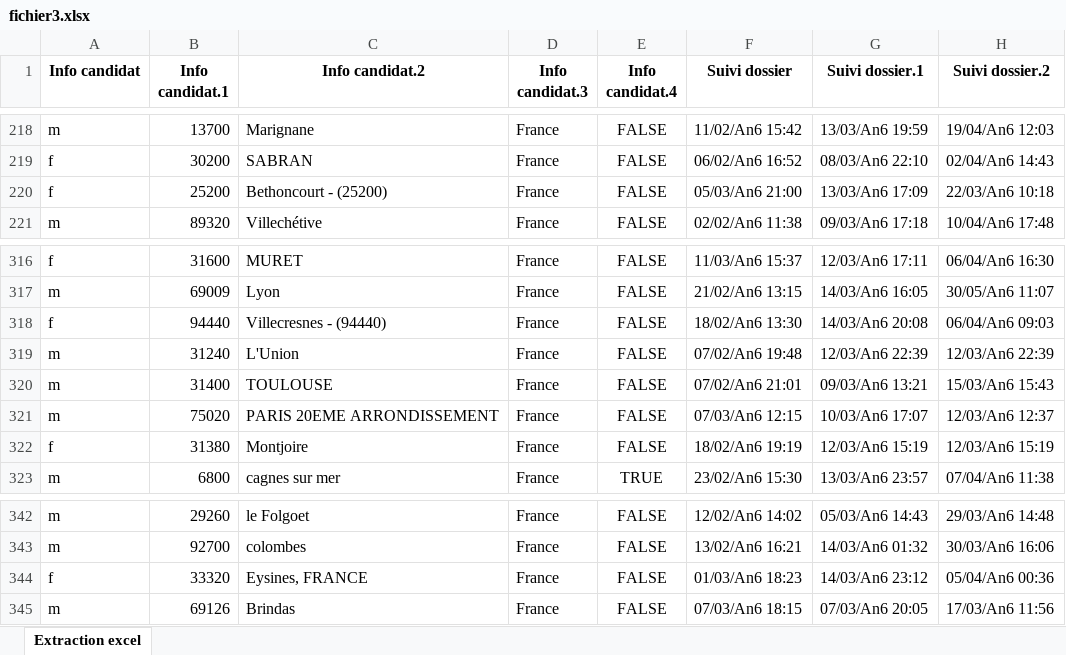
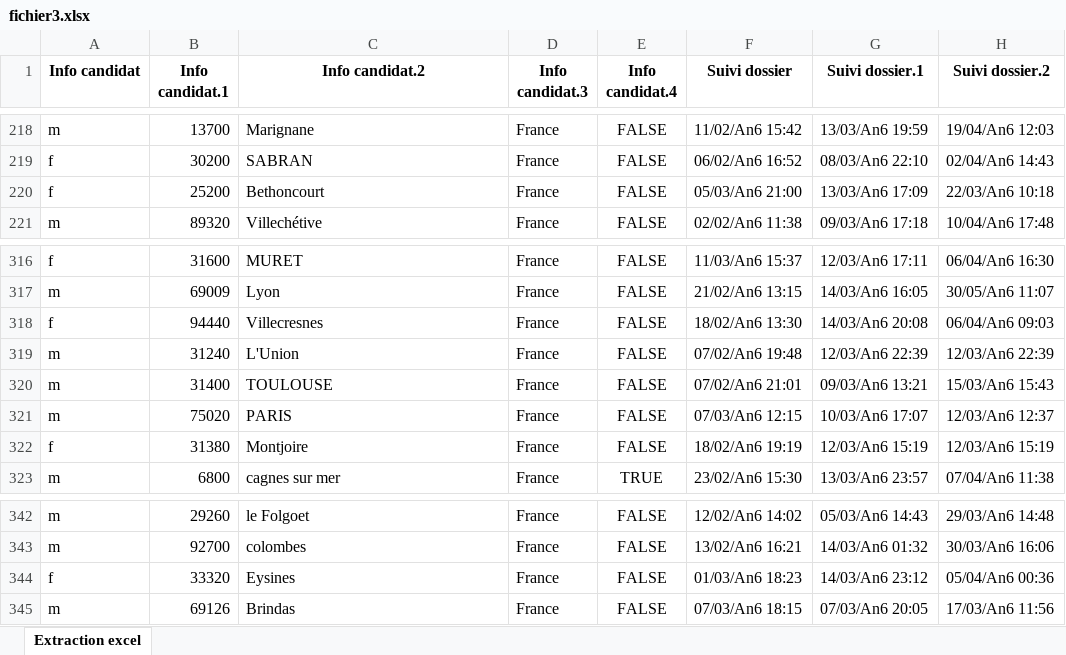
Before and after one commit to oussama-ayari-proj/Etude-de-cas-IMT-Mines-Albi, an Excel workbook: data/fichier3.xlsx, sheet Extraction excel, drawn as a sheet; only a part is shown, gaps mark what is left out; values as stored, in another font and other column widths than the file's, no borders; charts and pictures not drawn; the diff names each change by its address in the sheet, - before the commit and + after, or states it on an @@ line.

```diff
--- a/data/fichier3.xlsx (sheet Extraction excel)
+++ b/data/fichier3.xlsx (sheet Extraction excel)
-C220 (Info candidat.2): Bethoncourt - (25200)
+C220 (Info candidat.2): Bethoncourt
-C318 (Info candidat.2): Villecresnes - (94440)
+C318 (Info candidat.2): Villecresnes
-C321 (Info candidat.2): PARIS 20EME ARRONDISSEMENT
+C321 (Info candidat.2): PARIS
-C344 (Info candidat.2): Eysines, FRANCE
+C344 (Info candidat.2): Eysines
```
Also changed, not shown: charts or pictures, data/fichier1.xlsx, data/fichier2.xlsx, 13 other files.
